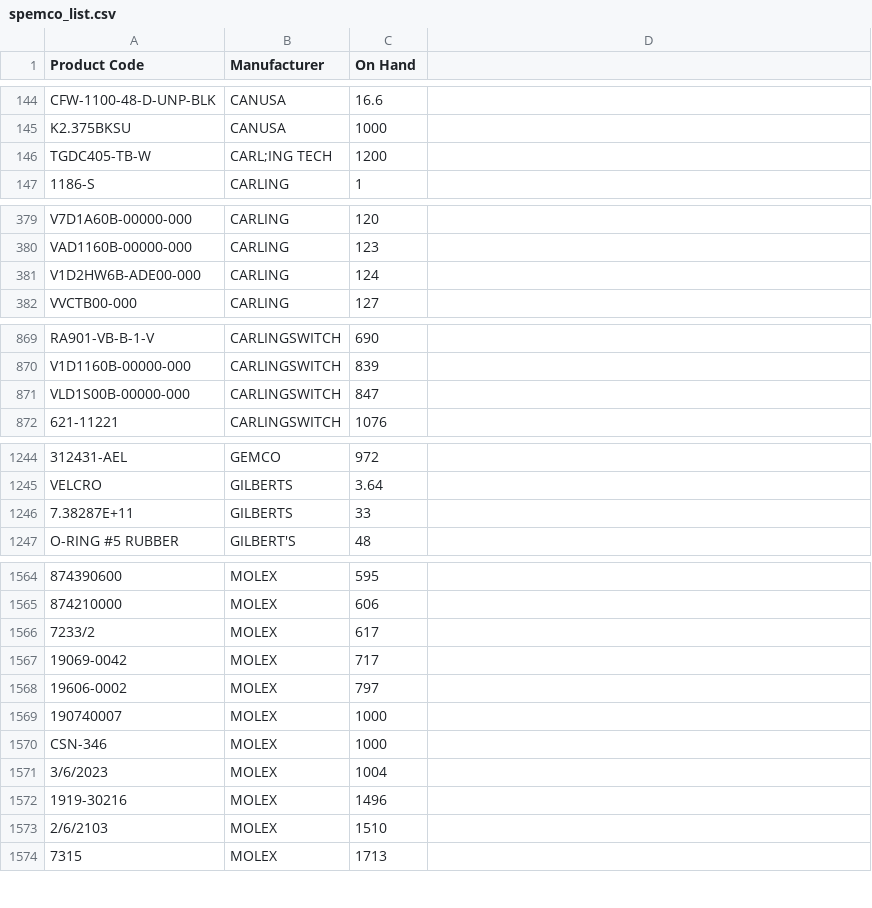
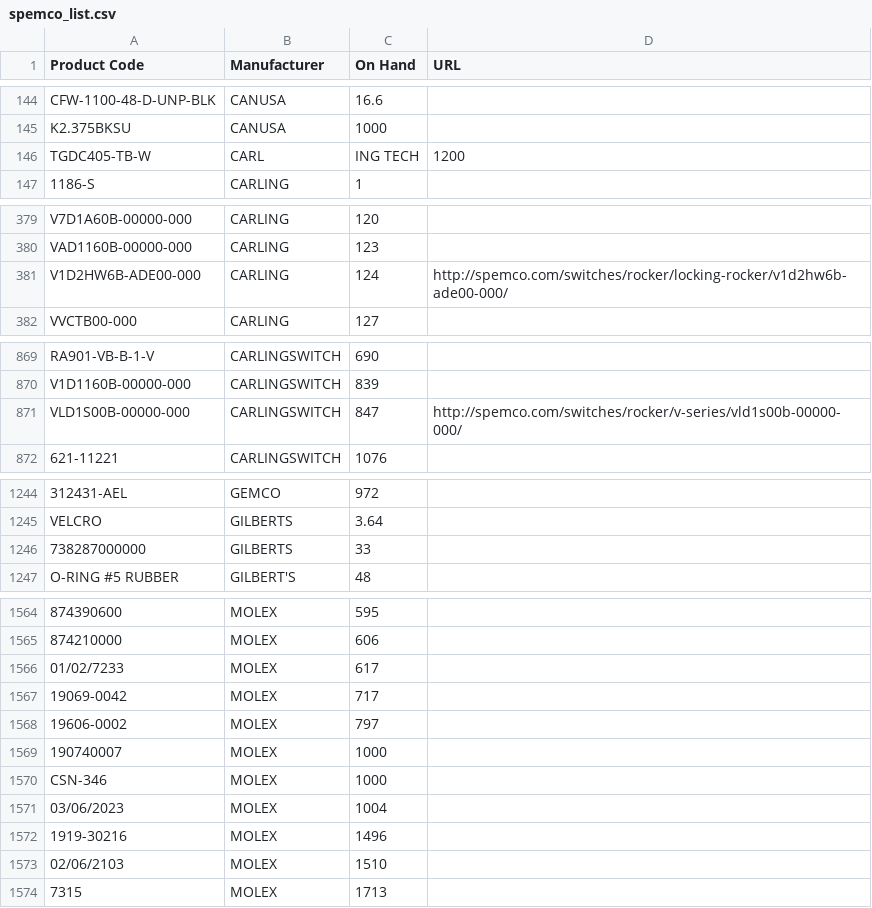
Before and after one commit to SpemcoStockCheck/SpemcoStockCheck.github.io, a CSV file: uploads/spemco_list.csv, drawn as a sheet; only a part is shown, gaps mark what is left out; the diff covers the shown part only; the diff names each change by its address in the sheet, - before the commit and + after, or states it on an @@ line.

```diff
--- a/uploads/spemco_list.csv
+++ b/uploads/spemco_list.csv
-D1: (empty)
+D1: URL
-B146 (Manufacturer): CARL;ING TECH
+B146 (Manufacturer): CARL
-C146 (On Hand): 1200
+C146 (On Hand): ING TECH
-D146 (URL): (empty)
+D146 (URL): 1200
-D381 (URL): (empty)
+D381 (URL): http://spemco.com/switches/rocker/locking-rocker/v1d2hw6b-ade00-000/
-D871 (URL): (empty)
+D871 (URL): http://spemco.com/switches/rocker/v-series/vld1s00b-00000-000/
-A1246 (Product Code): 7.38287E+11
+A1246 (Product Code): 738287000000
-A1566 (Product Code): 7233/2
+A1566 (Product Code): 01/02/7233
-A1571 (Product Code): 3/6/2023
+A1571 (Product Code): 03/06/2023
-A1573 (Product Code): 2/6/2103
+A1573 (Product Code): 02/06/2103
```
Also changed, not shown: 6 edited cells elsewhere in this file, 5 other files.
